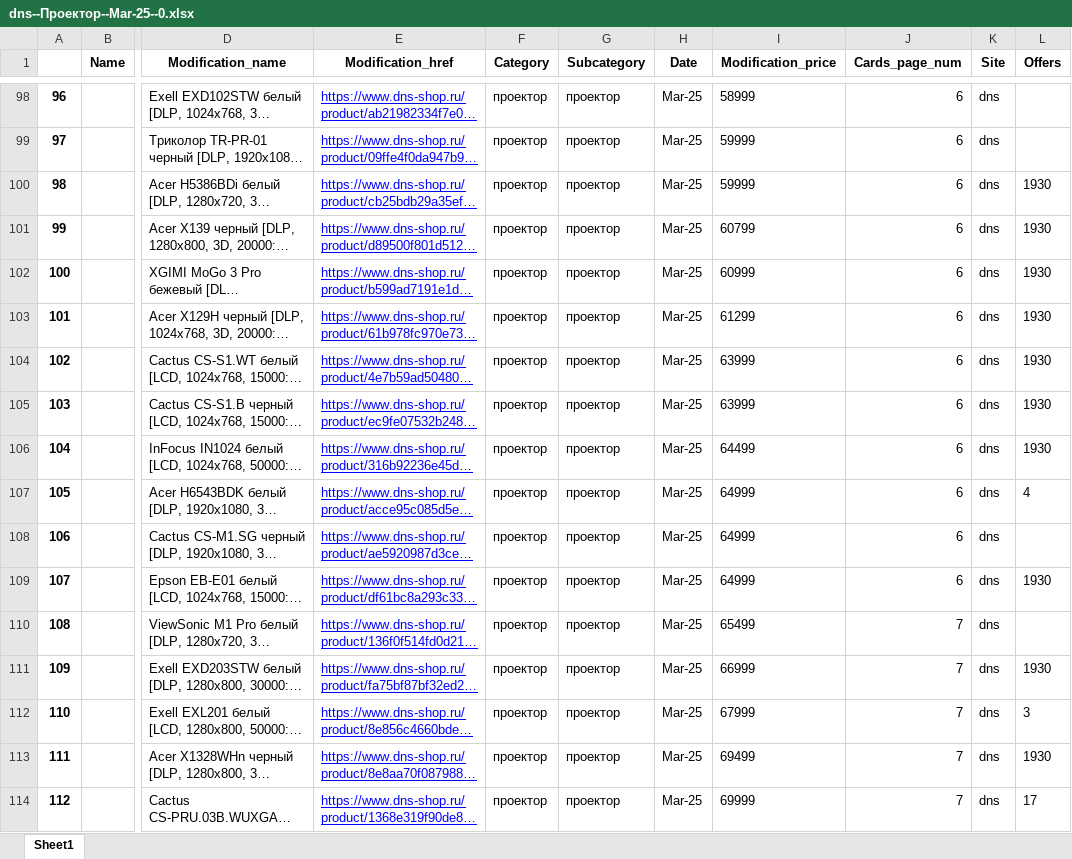
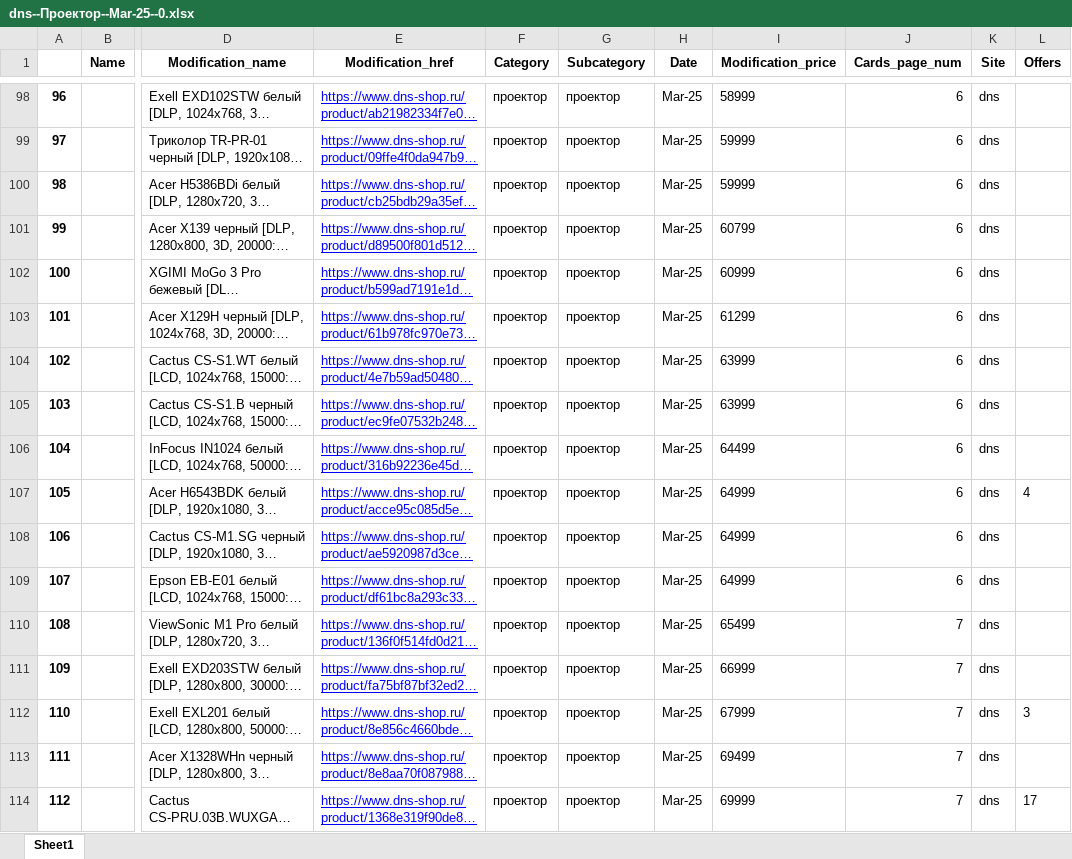
Before and after one commit to shulya403/Ya-parse, an Excel workbook: Prices/dns/dns--Проектор--Mar-25--0.xlsx, sheet Sheet1, drawn as a sheet; only a part is shown, gaps mark what is left out; long unchanged cells end in …; values as stored, in another font and other column widths than the file's, no borders; the diff covers the shown part only; the diff names each change by its address in the sheet, - before the commit and + after, or states it on an @@ line.

```diff
--- a/Prices/dns/dns--Проектор--Mar-25--0.xlsx (sheet Sheet1)
+++ b/Prices/dns/dns--Проектор--Mar-25--0.xlsx (sheet Sheet1)
-L100:L106 (Offers): 1930
+L100:L106 (Offers): (empty)
-L109 (Offers): 1930
+L109 (Offers): (empty)
-L111 (Offers): 1930
+L111 (Offers): (empty)
-L113 (Offers): 1930
+L113 (Offers): (empty)
```
Also changed, not shown: 70 edited cells elsewhere in this sheet, Prices/dns/dns--Ноутбук--Jan-25--final.xlsx, Prices/dns/dns--Ноутбук--Mar-25--3.xlsx, 24 other files.
